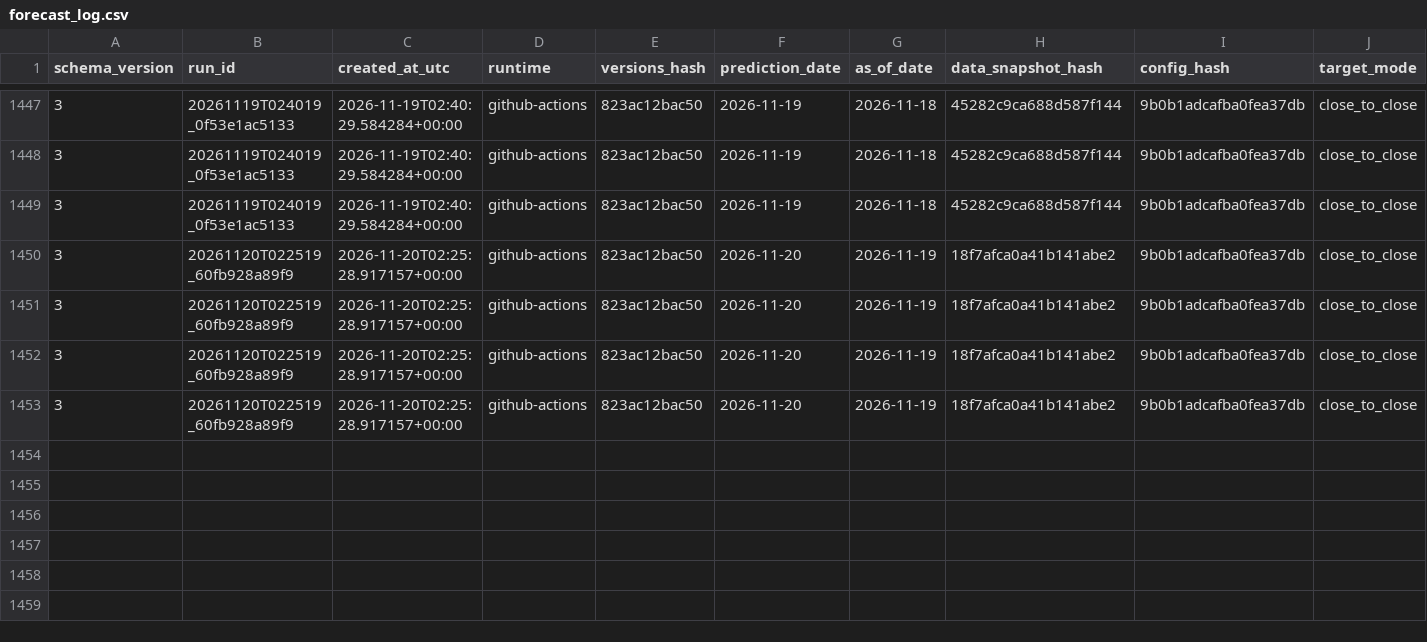
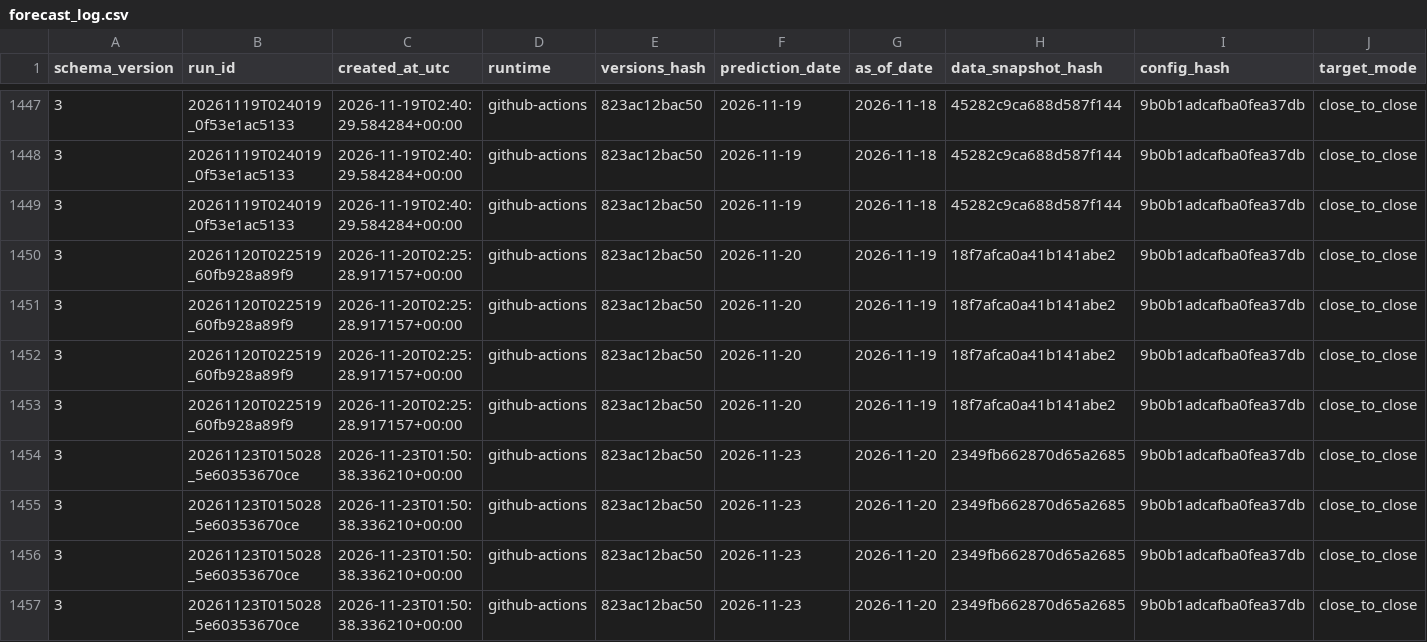
Before and after one commit to namyikim/predict_stock, a CSV file: forecast_history/gold/forecast_log.csv, drawn as a sheet; only a part is shown, gaps mark what is left out; rows hold the shown columns only; the diff names each change by its address in the sheet, - before the commit and + after, or states it on an @@ line.

```diff
--- a/forecast_history/gold/forecast_log.csv
+++ b/forecast_history/gold/forecast_log.csv
+row 1454: 3 | 20261123T015028_5e60353670ce | 2026-11-23T01:50:38.336210+00:00 | github-actions | 823ac12bac50 | 2026-11-23 | 2026-11-20 | 2349fb662870d65a2685 | 9b0b1adcafba0fea37db | close_to_close
+row 1455: 3 | 20261123T015028_5e60353670ce | 2026-11-23T01:50:38.336210+00:00 | github-actions | 823ac12bac50 | 2026-11-23 | 2026-11-20 | 2349fb662870d65a2685 | 9b0b1adcafba0fea37db | close_to_close
+row 1456: 3 | 20261123T015028_5e60353670ce | 2026-11-23T01:50:38.336210+00:00 | github-actions | 823ac12bac50 | 2026-11-23 | 2026-11-20 | 2349fb662870d65a2685 | 9b0b1adcafba0fea37db | close_to_close
+row 1457: 3 | 20261123T015028_5e60353670ce | 2026-11-23T01:50:38.336210+00:00 | github-actions | 823ac12bac50 | 2026-11-23 | 2026-11-20 | 2349fb662870d65a2685 | 9b0b1adcafba0fea37db | close_to_close
```
Also changed, not shown: forecast_history/silver/forecast_log.csv, 1 other file.
